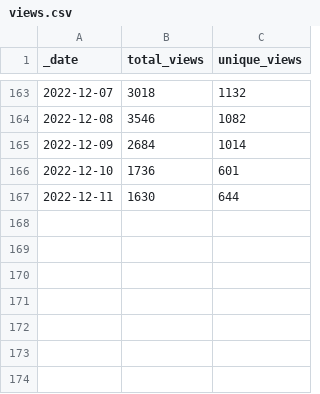
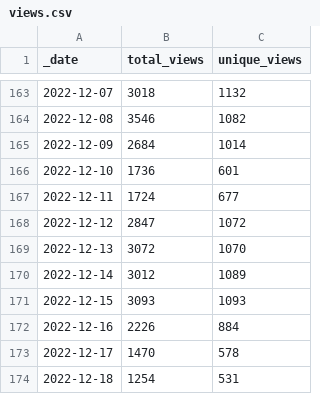
Before and after one commit to svekars/test-stats, a CSV file: traffic/views.csv, drawn as a sheet; only a part is shown, gaps mark what is left out.

```diff
--- a/traffic/views.csv
+++ b/traffic/views.csv
@@ -166,2 +166,9 @@ _date,total_views,unique_views
 2022-12-10,1736,601
-2022-12-11,1630,644
+2022-12-11,1724,677
+2022-12-12,2847,1072
+2022-12-13,3072,1070
+2022-12-14,3012,1089
+2022-12-15,3093,1093
+2022-12-16,2226,884
+2022-12-17,1470,578
+2022-12-18,1254,531
```
Also changed, not shown: traffic/clones.csv, 1 other file.
